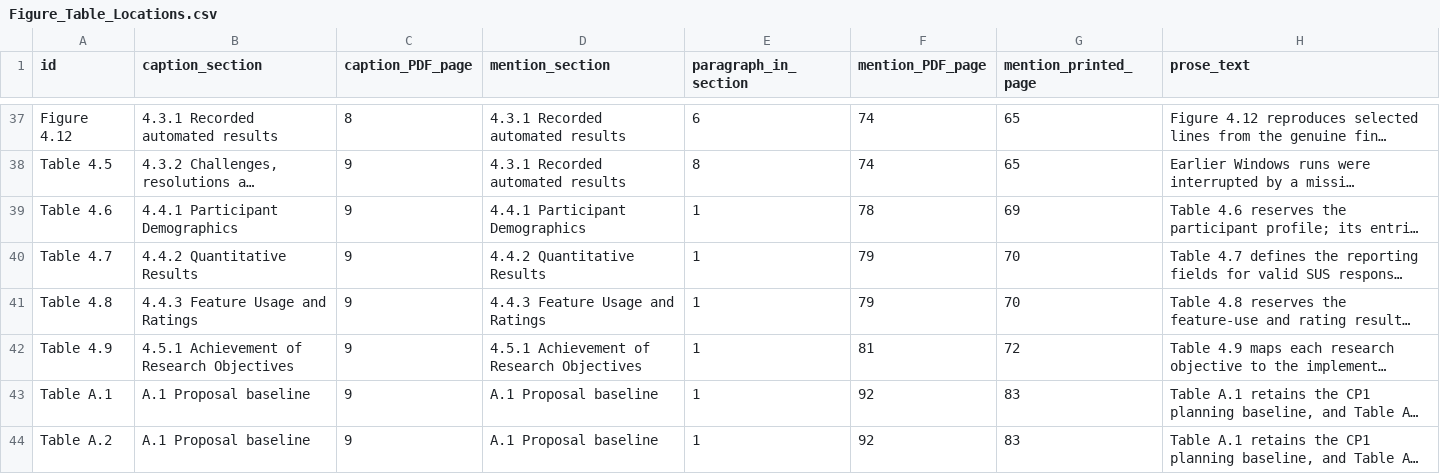
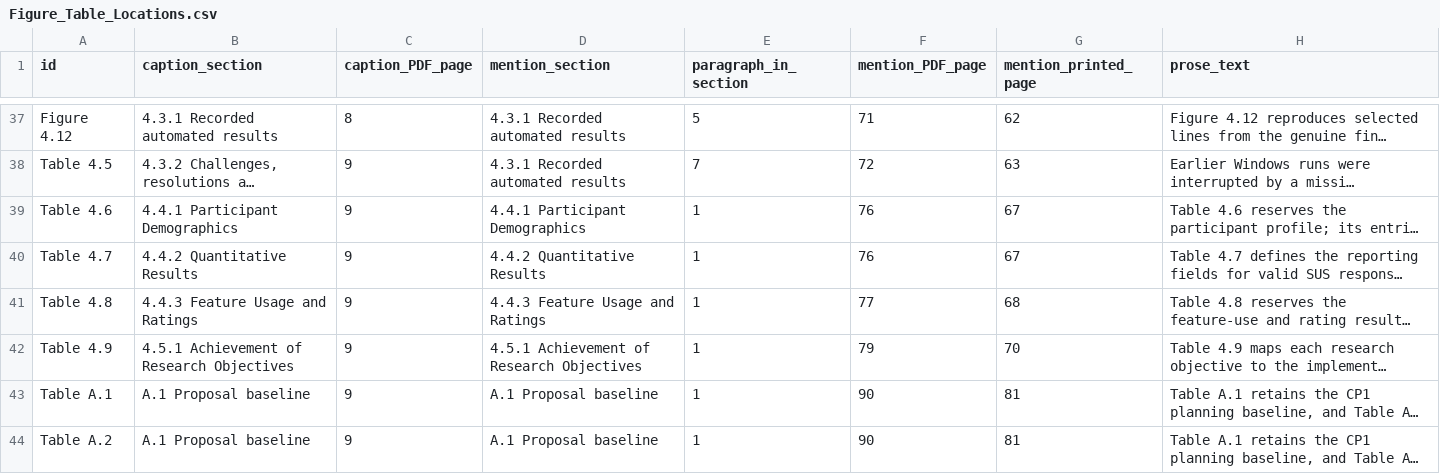
Before and after one commit to ziaozhuanxing/ZY-Path, a CSV file: current-software-2026-10-27/Figure_Table_Locations.csv, drawn as a sheet; only a part is shown, gaps mark what is left out; long unchanged cells end in …; the diff covers the shown part only; the diff names each change by its address in the sheet, - before the commit and + after, or states it on an @@ line.

```diff
--- a/current-software-2026-10-27/Figure_Table_Locations.csv
+++ b/current-software-2026-10-27/Figure_Table_Locations.csv
-E37 (paragraph_in_section): 6
+E37 (paragraph_in_section): 5
-F37 (mention_PDF_page): 74
+F37 (mention_PDF_page): 71
-G37 (mention_printed_page): 65
+G37 (mention_printed_page): 62
-E38 (paragraph_in_section): 8
+E38 (paragraph_in_section): 7
-F38 (mention_PDF_page): 74
+F38 (mention_PDF_page): 72
-G38 (mention_printed_page): 65
+G38 (mention_printed_page): 63
-F39 (mention_PDF_page): 78
+F39 (mention_PDF_page): 76
-G39 (mention_printed_page): 69
+G39 (mention_printed_page): 67
-F40 (mention_PDF_page): 79
+F40 (mention_PDF_page): 76
-G40 (mention_printed_page): 70
+G40 (mention_printed_page): 67
-F41 (mention_PDF_page): 79
+F41 (mention_PDF_page): 77
-G41 (mention_printed_page): 70
+G41 (mention_printed_page): 68
-F42 (mention_PDF_page): 81
+F42 (mention_PDF_page): 79
-G42 (mention_printed_page): 72
+G42 (mention_printed_page): 70
-F43:F44 (mention_PDF_page): 92
+F43:F44 (mention_PDF_page): 90
-G43:G44 (mention_printed_page): 83
+G43:G44 (mention_printed_page): 81
```
Also changed, not shown: 58 edited cells elsewhere in this file, current-software-2026-10-27/Citation_Link_Map.csv, current-software-2026-10-27/Citation_Locations.csv, 52 other files.
